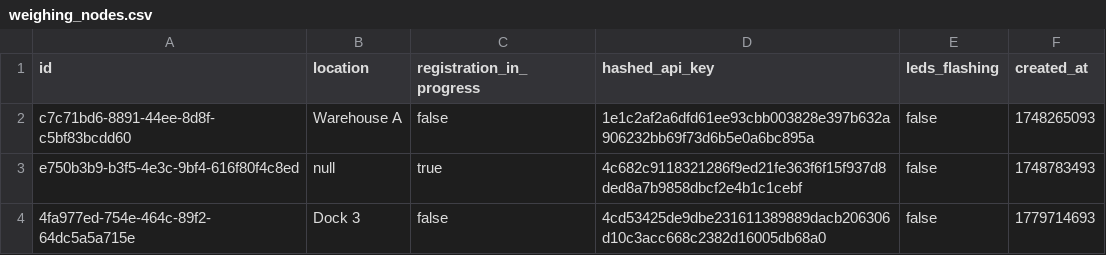
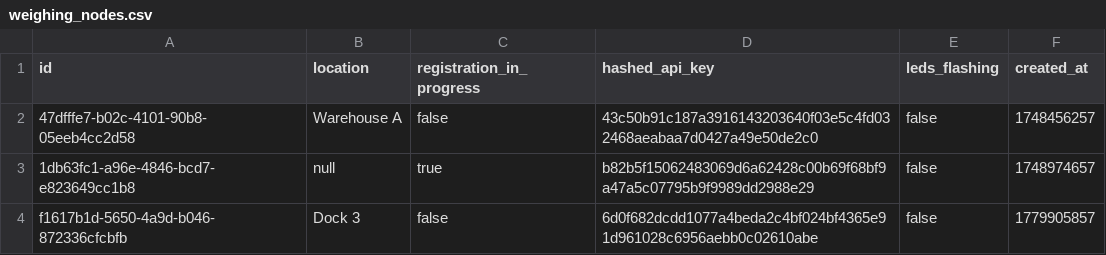
Before and after one commit to khnmuhaimin/EEE4113F-Group-41-UI-Subsystem-2025, a CSV file: backend/weighing_nodes.csv, drawn as a sheet.

```diff
--- a/backend/weighing_nodes.csv
+++ b/backend/weighing_nodes.csv
@@ -1,4 +1,4 @@
 id,location,registration_in_progress,hashed_api_key,leds_flashing,created_at
-c7c71bd6-8891-44ee-8d8f-c5bf83bcdd60,Warehouse A,false,1e1c2af2a6dfd61ee93cbb003828e397b632a906232bb69f73d6b5e0a6bc895a,false,1748265093
-e750b3b9-b3f5-4e3c-9bf4-616f80f4c8ed,null,true,4c682c9118321286f9ed21fe363f6f15f937d8ded8a7b9858dbcf2e4b1c1cebf,false,1748783493
-4fa977ed-754e-464c-89f2-64dc5a5a715e,Dock 3,false,4cd53425de9dbe231611389889dacb206306d10c3acc668c2382d16005db68a0,false,1779714693
+47dfffe7-b02c-4101-90b8-05eeb4cc2d58,Warehouse A,false,43c50b91c187a3916143203640f03e5c4fd032468aeabaa7d0427a49e50de2c0,false,1748456257
+1db63fc1-a96e-4846-bcd7-e823649cc1b8,null,true,b82b5f15062483069d6a62428c00b69f68bf9a47a5c07795b9f9989dd2988e29,false,1748974657
+f1617b1d-5650-4a9d-b046-872336cfcbfb,Dock 3,false,6d0f682dcdd1077a4beda2c4bf024bf4365e91d961028c6956aebb0c02610abe,false,1779905857
```
Also changed, not shown: backend/weight_readings.csv, 10 other files.
